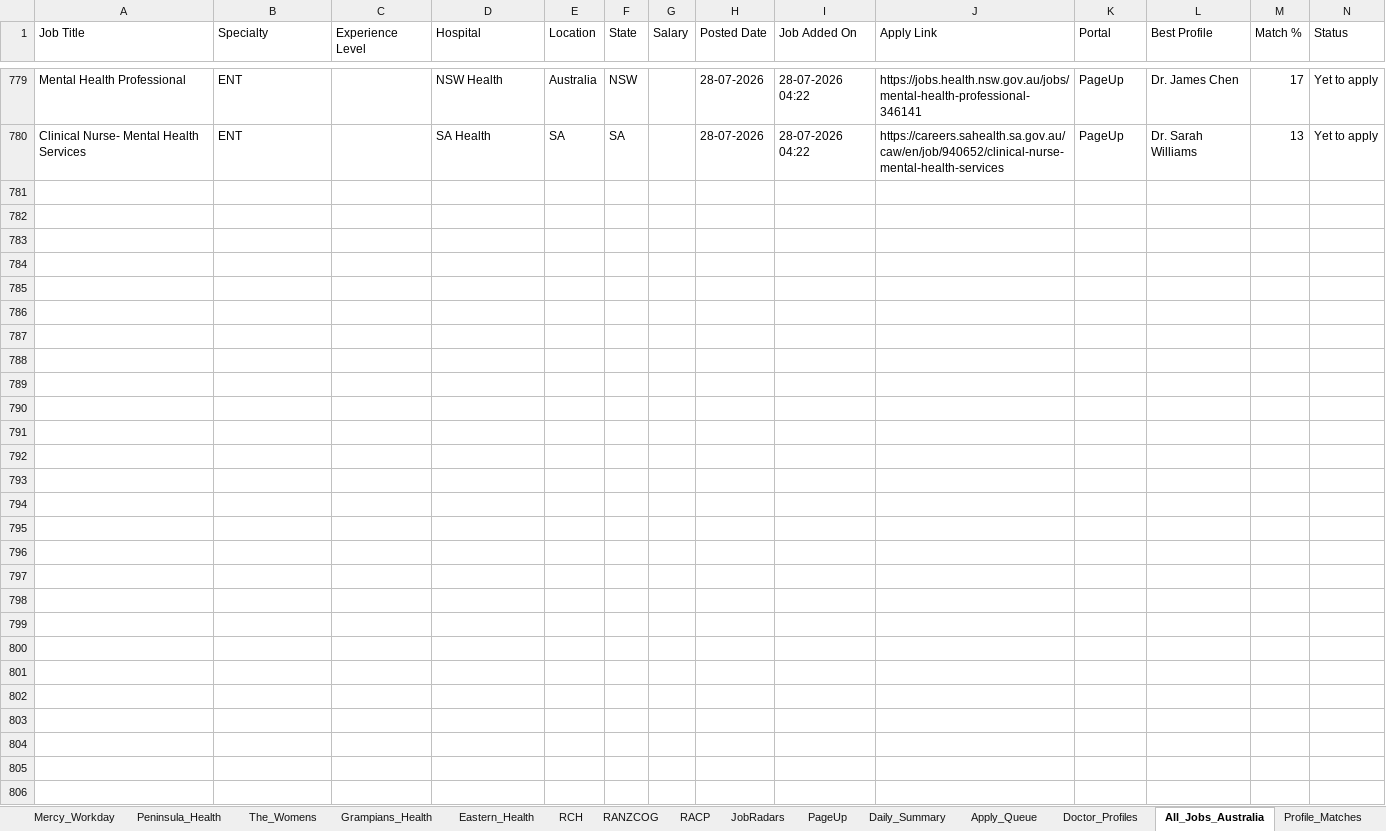
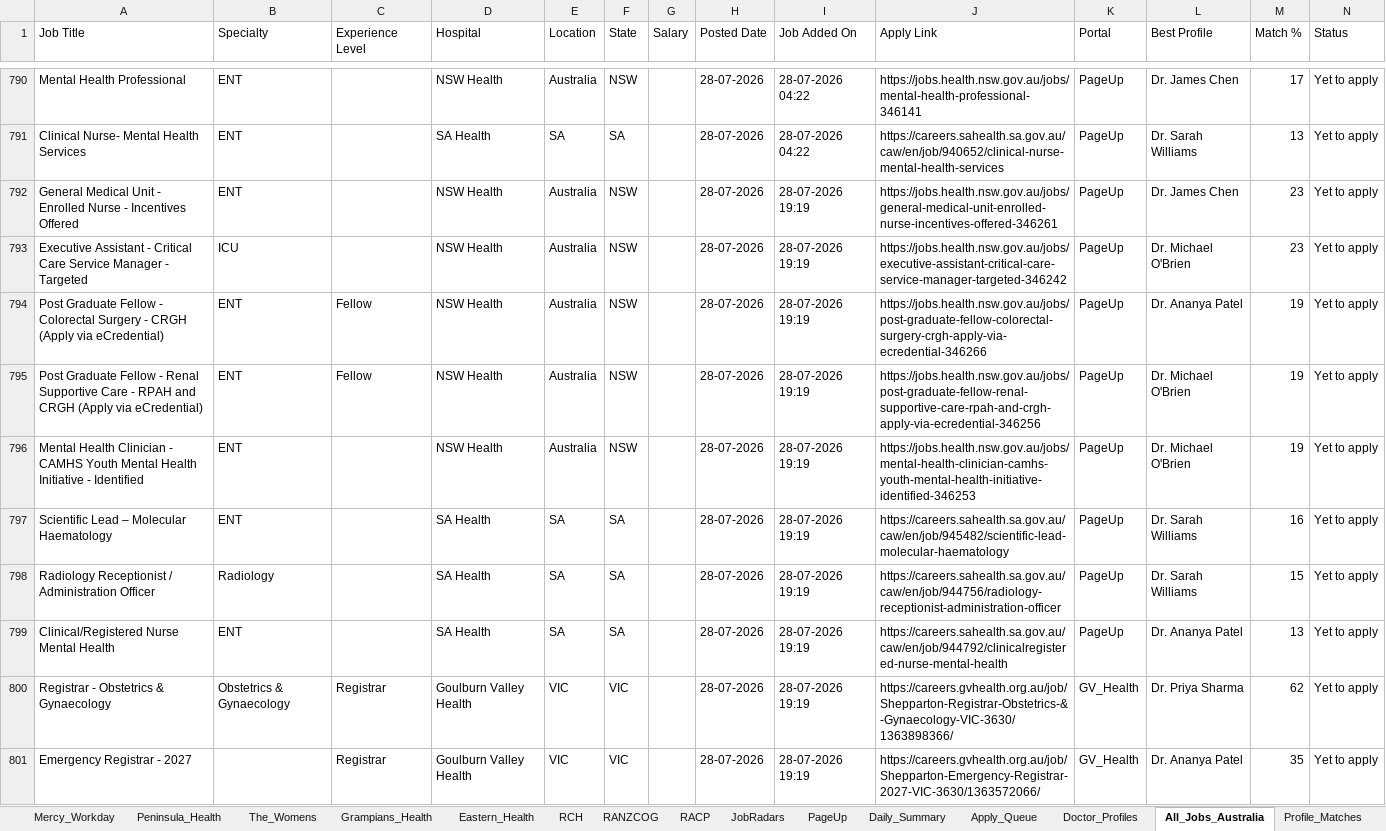
Before and after one commit to umang8954/Doctor-Australia-Job-Collector, an Excel workbook: Job_Tracker.xlsx, sheet All_Jobs_Australia, drawn as a sheet; only a part is shown, gaps mark what is left out; values as stored, in another font and other column widths than the file's, no borders; rows hold the shown columns only; the diff covers the shown part only; the diff names each change by its address in the sheet, - before the commit and + after, or states it on an @@ line.

```diff
--- a/Job_Tracker.xlsx (sheet All_Jobs_Australia)
+++ b/Job_Tracker.xlsx (sheet All_Jobs_Australia)
+row 792: General Medical Unit - Enrolled Nurse - Incentives Offered | ENT |  | NSW Health | Australia | NSW |  | 28-07-2026 | 28-07-2026 19:19 | https://jobs.health.nsw.gov.au/jobs/general-medical-unit-enrolled-nurse-incentives-offered-346261 | PageUp | Dr. James Chen | 23 | Yet to apply
+row 793: Executive Assistant - Critical Care Service Manager - Targeted | ICU |  | NSW Health | Australia | NSW |  | 28-07-2026 | 28-07-2026 19:19 | https://jobs.health.nsw.gov.au/jobs/executive-assistant-critical-care-service-manager-targeted-346242 | PageUp | Dr. Michael O'Brien | 23 | Yet to apply
+row 794: Post Graduate Fellow - Colorectal Surgery - CRGH (Apply via eCredential) | ENT | Fellow | NSW Health | Australia | NSW |  | 28-07-2026 | 28-07-2026 19:19 | https://jobs.health.nsw.gov.au/jobs/post-graduate-fellow-colorectal-surgery-crgh-apply-via-ecredential-346266 | PageUp | Dr. Ananya Patel | 19 | Yet to apply
+row 795: Post Graduate Fellow - Renal Supportive Care - RPAH and CRGH (Apply via eCredential) | ENT | Fellow | NSW Health | Australia | NSW |  | 28-07-2026 | 28-07-2026 19:19 | https://jobs.health.nsw.gov.au/jobs/post-graduate-fellow-renal-supportive-care-rpah-and-crgh-apply-via-ecredential-346256 | PageUp | Dr. Michael O'Brien | 19 | Yet to apply
+row 796: Mental Health Clinician - CAMHS Youth Mental Health Initiative - Identified | ENT |  | NSW Health | Australia | NSW |  | 28-07-2026 | 28-07-2026 19:19 | https://jobs.health.nsw.gov.au/jobs/mental-health-clinician-camhs-youth-mental-health-initiative-identified-346253 | PageUp | Dr. Michael O'Brien | 19 | Yet to apply
+row 797: Scientific Lead – Molecular Haematology | ENT |  | SA Health | SA | SA |  | 28-07-2026 | 28-07-2026 19:19 | https://careers.sahealth.sa.gov.au/caw/en/job/945482/scientific-lead-molecular-haematology | PageUp | Dr. Sarah Williams | 16 | Yet to apply
+row 798: Radiology Receptionist / Administration Officer | Radiology |  | SA Health | SA | SA |  | 28-07-2026 | 28-07-2026 19:19 | https://careers.sahealth.sa.gov.au/caw/en/job/944756/radiology-receptionist-administration-officer | PageUp | Dr. Sarah Williams | 15 | Yet to apply
+row 799: Clinical/Registered Nurse Mental Health | ENT |  | SA Health | SA | SA |  | 28-07-2026 | 28-07-2026 19:19 | https://careers.sahealth.sa.gov.au/caw/en/job/944792/clinicalregistered-nurse-mental-health | PageUp | Dr. Ananya Patel | 13 | Yet to apply
+row 800: Registrar - Obstetrics & Gynaecology | Obstetrics & Gynaecology | Registrar | Goulburn Valley Health | VIC | VIC |  | 28-07-2026 | 28-07-2026 19:19 | https://careers.gvhealth.org.au/job/Shepparton-Registrar-Obstetrics-&-Gynaecology-VIC-3630/1363898366/ | GV_Health | Dr. Priya Sharma | 62 | Yet to apply
+row 801: Emergency Registrar - 2027 |  | Registrar | Goulburn Valley Health | VIC | VIC |  | 28-07-2026 | 28-07-2026 19:19 | https://careers.gvhealth.org.au/job/Shepparton-Emergency-Registrar-2027-VIC-3630/1363572066/ | GV_Health | Dr. Ananya Patel | 35 | Yet to apply
```
Also changed, not shown: 50 added rows and 38 edited cells elsewhere in this sheet, sheet Profile_Matches, sheet Daily_Summary, sheet Apply_Queue, sheet PageUp, sheet JobRadars, sheet Jobs_NT, 6 more sheets, other sheet tabs, 3 other files.
